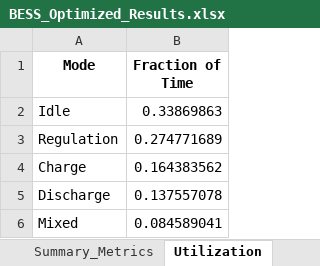
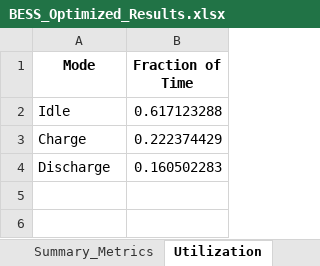
Before and after one commit to AbhishekCIR/PDE, an Excel workbook: BESS_Optimized_Results.xlsx, sheet Utilization, drawn as a sheet; values as stored, in another font and other column widths than the file's, no borders; removed rows and columns are numbered as before the commit, all else as after; the diff names each change by its address in the sheet, - before the commit and + after, or states it on an @@ line.

```diff
--- a/BESS_Optimized_Results.xlsx (sheet Utilization)
+++ b/BESS_Optimized_Results.xlsx (sheet Utilization)
-B2 (Fraction of Time): 0.33869863
+B2 (Fraction of Time): 0.617123288
-row 3: Regulation | 0.274771689
-B3 (Fraction of Time): 0.164383562
+B3 (Fraction of Time): 0.222374429
-B4 (Fraction of Time): 0.137557078
+B4 (Fraction of Time): 0.160502283
-row 6: Mixed | 0.084589041
```
Also changed, not shown: sheet 8760_Dispatch_Results, sheet Summary_Metrics, 19 other files.
